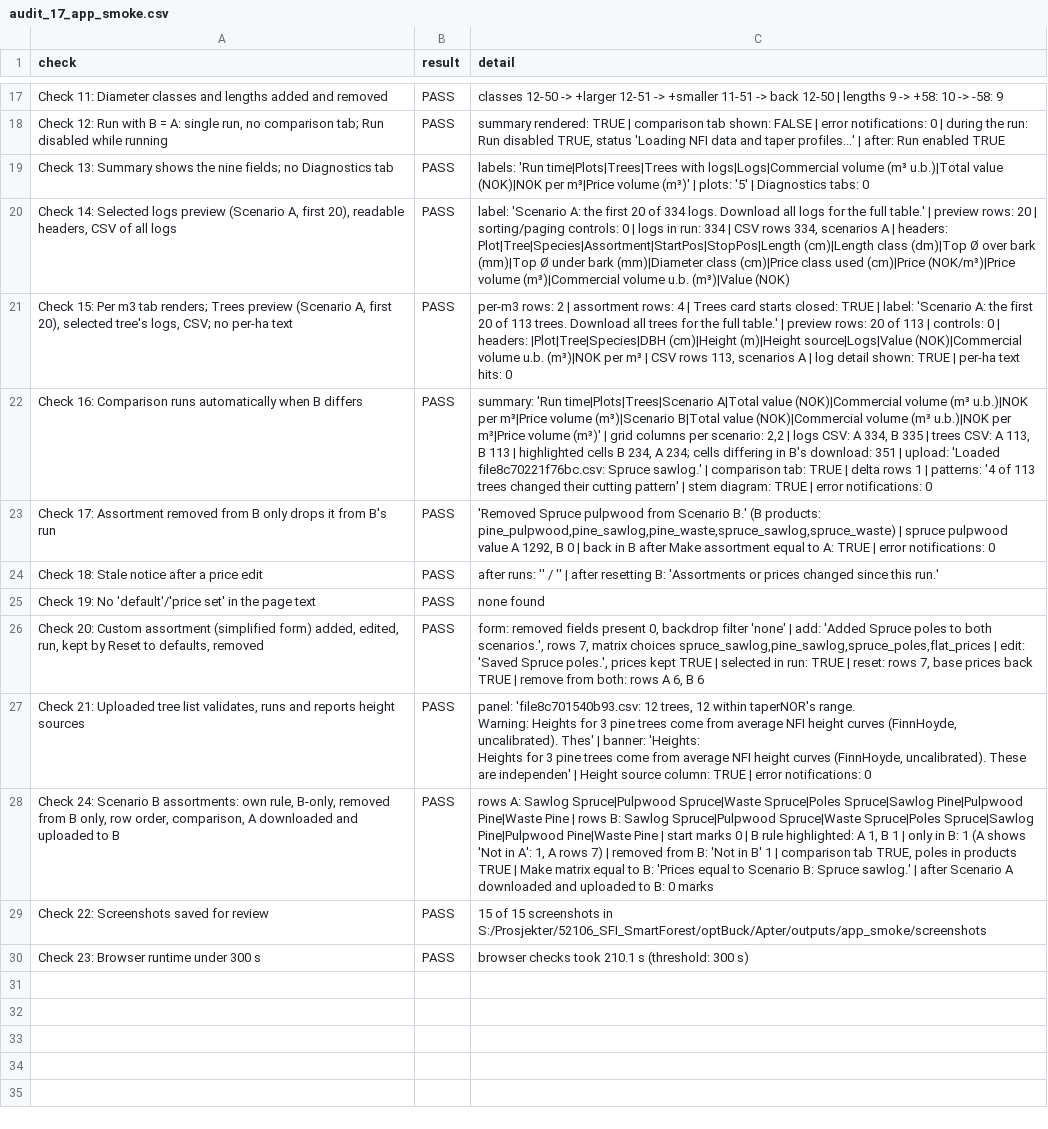
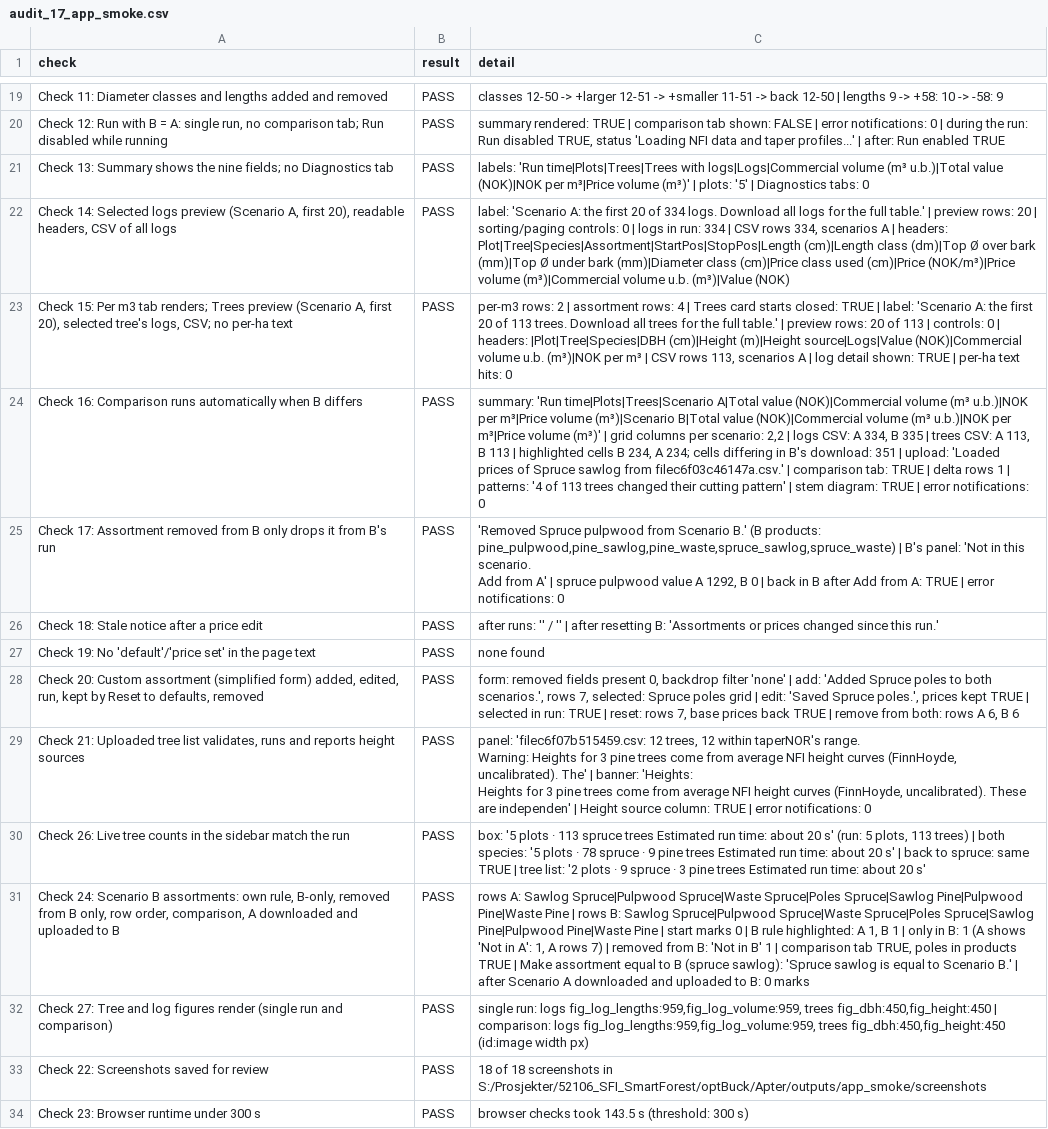
Before and after one commit to SmartForest-no/optBuck, a CSV file: outputs/app_smoke/audit_17_app_smoke.csv, drawn as a sheet; only a part is shown, gaps mark what is left out; addresses are those after the commit; ↵ is a line break in a cell; the diff covers the shown part only; the diff names each change by its address in the sheet, - before the commit and + after, or states it on an @@ line.

Commit message:
Layout and figures: one flow per scenario column, live tree counts, ggplot2 figures, grey page
- Assortments and prices: click a table row to select an assortment (shared
  by A and B; "Not in this scenario" + "Add from A/B"); a detail panel with
  its rules, Edit, its prices (matrix grid or one flat price field) and its
  actions (Remove, Make assortment equal to B/A, Reset prices, price
  upload/download for that assortment); scenario actions at the bottom.
  No assortment/matrix dropdowns, flat-price table or "Make matrix equal".
  Upload scenario also takes a full price file.
- Live tree counts in the Simulator sidebar from select_nfi_trees()
  (R/helpers_tree_selection.R: steps 3-5 of prepare_sampled_job() moved
  unchanged; performance_check identical to the main baseline).
- Figures (ggplot2, Inter, theme_apter()): DBH and height densities per
  species; logs per length class and commercial volume per top-diameter
  class by assortment, Scenario A | B facets after a comparison.
- Light grey page (#F3F4F3) behind white cards and a white sidebar card.
- Audit 17: row clicks, checks 4e, 25, 26, 27; all audits pass.

```diff
--- a/outputs/app_smoke/audit_17_app_smoke.csv
+++ b/outputs/app_smoke/audit_17_app_smoke.csv
-C24 (detail): …upload: 'Loaded file8c70221f76bc.csv: Spruce sawlog.' | comparison…
+C24 (detail): …upload: 'Loaded prices of Spruce sawlog from filec6f03c46147a.csv.' | comparison…
-C25 (detail): …pine_pulpwood,pine_sawlog,pine_waste,spruce_sawlog,spruce_waste) | spruce pulpwood value A 1292, B 0 | back in B after Make assortment equal to A: TRUE…
+C25 (detail): …pine_pulpwood,pine_sawlog,pine_waste,spruce_sawlog,spruce_waste) | B's panel: 'Not in this scenario. ↵ Add from A' | spruce pulpwood value A 1292, B 0 | back in B after Add from A: TRUE…
-C28 (detail): …rows 7, matrix choices spruce_sawlog,pine_sawlog,spruce_poles,flat_prices | edit:…
+C28 (detail): …rows 7, selected: Spruce poles grid | edit:…
-C29 (detail): panel: 'file8c701540b93.csv: 12 trees, 12 within taperNOR's range. ↵ Warning: Heights for 3 pine trees come from average NFI height curves (FinnHoyde, uncalibrated). Thes' | banner:…
+C29 (detail): panel: 'filec6f07b515459.csv: 12 trees, 12 within taperNOR's range. ↵ Warning: Heights for 3 pine trees come from average NFI height curves (FinnHoyde, uncalibrated). The' | banner:…
+row 30: Check 26: Live tree counts in the sidebar match the run | PASS | box: '5 plots · 113 spruce trees Estimated run time: about 20 s' (run: 5 plots, 113 trees) | both species: '5 plots · 78 spruce · 9 pine trees Estimated run time: about 20 s' | back to spruce: same TRUE | tree list: '2 plots · 9 spruce · 3 pine trees Estimated run time: about 20 s'
-C31 (detail): …| Make matrix equal to B: 'Prices equal to Scenario B: Spruce sawlog.' | after…
+C31 (detail): …| Make assortment equal to B (spruce sawlog): 'Spruce sawlog is equal to Scenario B.' | after…
+row 32: Check 27: Tree and log figures render (single run and comparison) | PASS | single run: logs fig_log_lengths:959,fig_log_volume:959, trees fig_dbh:450,fig_height:450 | comparison: logs fig_log_lengths:959,fig_log_volume:959, trees fig_dbh:450,fig_height:450 (id:image width px)
-C33 (detail): 15 of 15 screenshots in…
+C33 (detail): 18 of 18 screenshots in…
-C34 (detail): …checks took 210.1 s (threshold:…
+C34 (detail): …checks took 143.5 s (threshold:…
```
Also changed, not shown: 2 added rows and 6 edited cells elsewhere in this file, outputs/sampled_plot_backend_smoke/audit_16_sampled_plot_backend_smoke.csv, outputs/tree_lists/audit_21_tree_lists_and_heights.csv, 29 other files.
